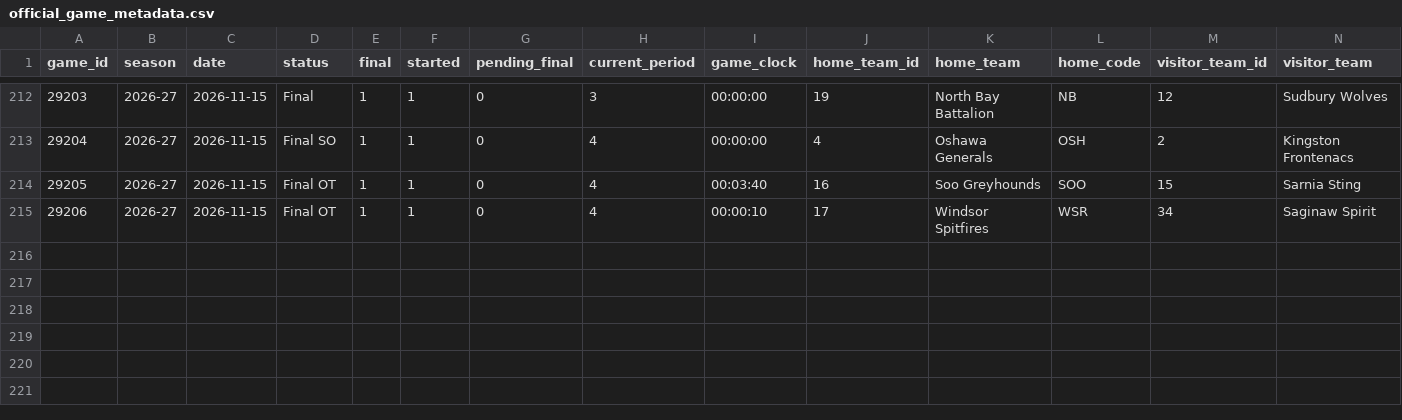
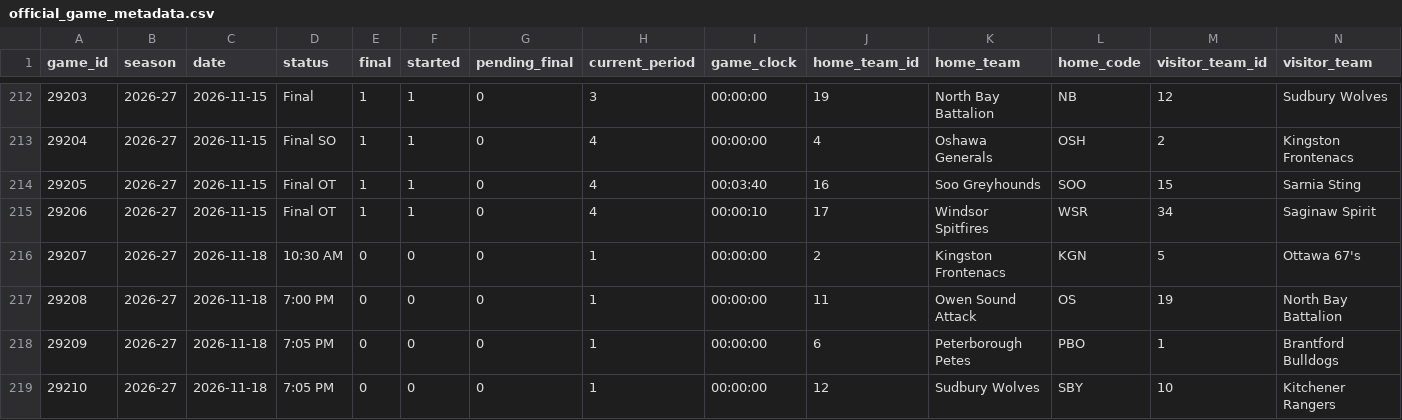
Before and after one commit to NoahCornish/IceIndex, a CSV file: data/games/2026-27/official_game_metadata.csv, drawn as a sheet; only a part is shown, gaps mark what is left out; rows hold the shown columns only; the diff names each change by its address in the sheet, - before the commit and + after, or states it on an @@ line.

```diff
--- a/data/games/2026-27/official_game_metadata.csv
+++ b/data/games/2026-27/official_game_metadata.csv
+row 216: 29207 | 2026-27 | 2026-11-18 | 10:30 AM | 0 | 0 | 0 | 1 | 00:00:00 | 2 | Kingston Frontenacs | KGN | 5 | Ottawa 67's
+row 217: 29208 | 2026-27 | 2026-11-18 | 7:00 PM | 0 | 0 | 0 | 1 | 00:00:00 | 11 | Owen Sound Attack | OS | 19 | North Bay Battalion
+row 218: 29209 | 2026-27 | 2026-11-18 | 7:05 PM | 0 | 0 | 0 | 1 | 00:00:00 | 6 | Peterborough Petes | PBO | 1 | Brantford Bulldogs
+row 219: 29210 | 2026-27 | 2026-11-18 | 7:05 PM | 0 | 0 | 0 | 1 | 00:00:00 | 12 | Sudbury Wolves | SBY | 10 | Kitchener Rangers
```
Also changed, not shown: data/games/2026-27/official_game_officials.csv, data/games/2026-27/official_skater_stats.csv, 15 other files.
